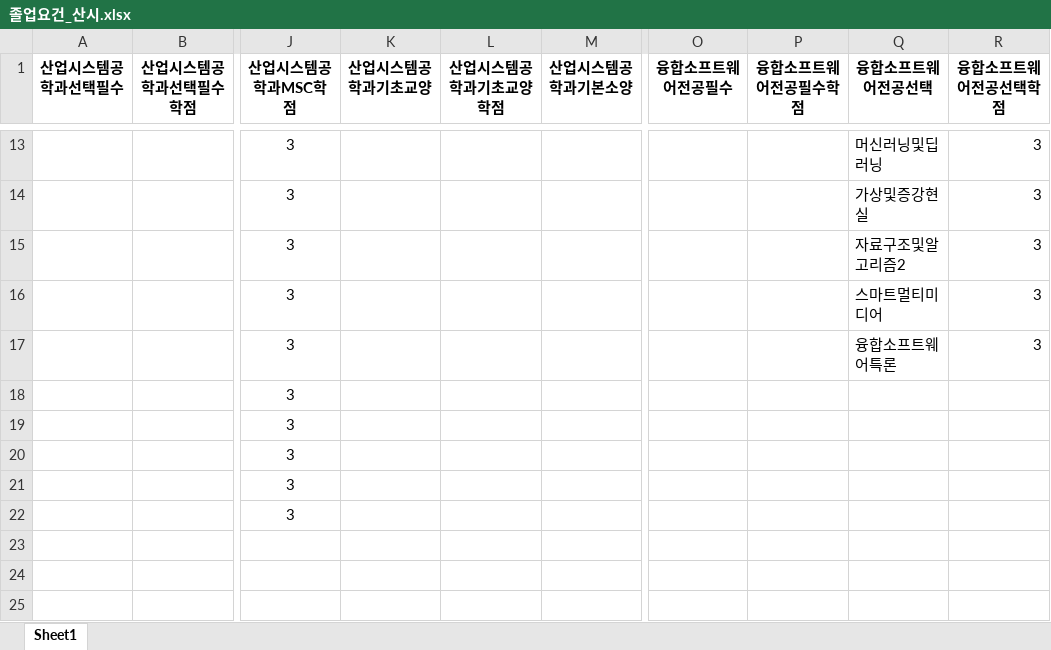
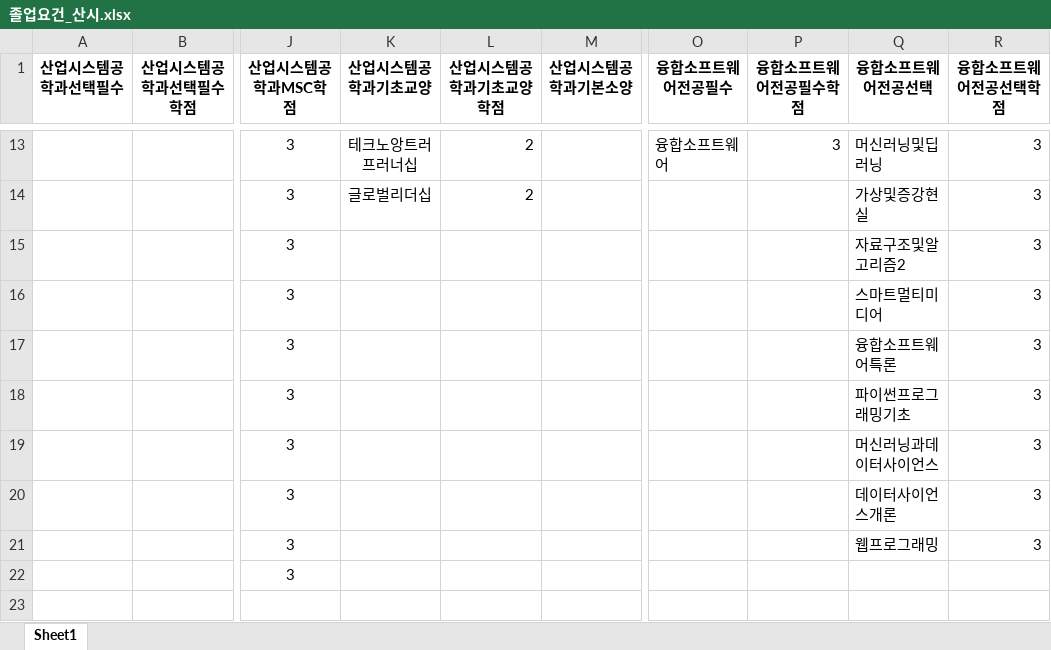
Before and after one commit to park1997/Telegram_ChatBot, an Excel workbook: 졸업요건_산시.xlsx, sheet Sheet1, drawn as a sheet; only a part is shown, gaps mark what is left out; the shorter side is filled out with more unchanged rows; values as stored, in another font and other column widths than the file's, no borders; the diff covers the shown part only; the diff names each change by its address in the sheet, - before the commit and + after, or states it on an @@ line.

```diff
--- a/졸업요건_산시.xlsx (sheet Sheet1)
+++ b/졸업요건_산시.xlsx (sheet Sheet1)
-K13 (산업시스템공학과기초교양): (empty)
+K13 (산업시스템공학과기초교양): 테크노앙트러프러너십
-L13:L14 (산업시스템공학과기초교양학점): (empty)
+L13:L14 (산업시스템공학과기초교양학점): 2
-O13 (융합소프트웨어전공필수): (empty)
+O13 (융합소프트웨어전공필수): 융합소프트웨어
-P13 (융합소프트웨어전공필수학점): (empty)
+P13 (융합소프트웨어전공필수학점): 3
-K14 (산업시스템공학과기초교양): (empty)
+K14 (산업시스템공학과기초교양): 글로벌리더십
-Q18 (융합소프트웨어전공선택): (empty)
+Q18 (융합소프트웨어전공선택): 파이썬프로그래밍기초
-R18:R21 (융합소프트웨어전공선택학점): (empty)
+R18:R21 (융합소프트웨어전공선택학점): 3
-Q19 (융합소프트웨어전공선택): (empty)
+Q19 (융합소프트웨어전공선택): 머신러닝과데이터사이언스
-Q20 (융합소프트웨어전공선택): (empty)
+Q20 (융합소프트웨어전공선택): 데이터사이언스개론
-Q21 (융합소프트웨어전공선택): (empty)
+Q21 (융합소프트웨어전공선택): 웹프로그래밍
```
Also changed, not shown: 37 edited cells elsewhere in this sheet, 2 other files.
